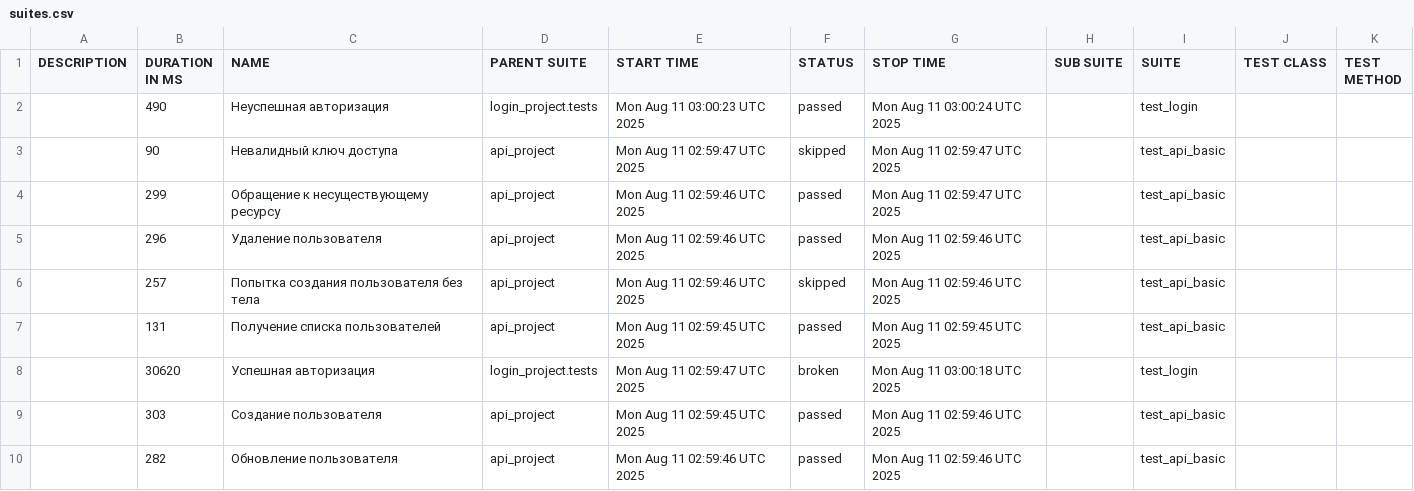
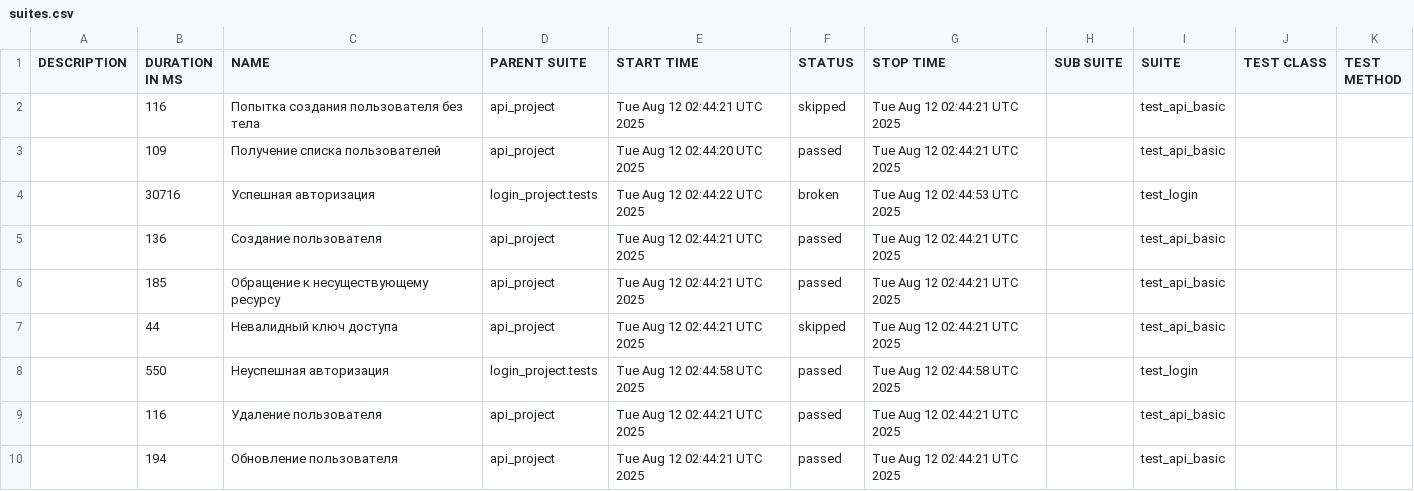
Before and after one commit to juliaschevchenko/pytest, a CSV file: allure-report/data/suites.csv, drawn as a sheet.

```diff
--- a/allure-report/data/suites.csv
+++ b/allure-report/data/suites.csv
@@ -1,10 +1,10 @@
 "DESCRIPTION","DURATION IN MS","NAME","PARENT SUITE","START TIME","STATUS","STOP TIME","SUB SUITE","SUITE","TEST CLASS","TEST METHOD"
-"","490","Неуспешная авторизация","login_project.tests","Mon Aug 11 03:00:23 UTC 2025","passed","Mon Aug 11 03:00:24 UTC 2025","","test_login","",""
-"","90","Невалидный ключ доступа","api_project","Mon Aug 11 02:59:47 UTC 2025","skipped","Mon Aug 11 02:59:47 UTC 2025","","test_api_basic","",""
-"","299","Обращение к несуществующему ресурсу","api_project","Mon Aug 11 02:59:46 UTC 2025","passed","Mon Aug 11 02:59:47 UTC 2025","","test_api_basic","",""
-"","296","Удаление пользователя","api_project","Mon Aug 11 02:59:46 UTC 2025","passed","Mon Aug 11 02:59:46 UTC 2025","","test_api_basic","",""
-"","257","Попытка создания пользователя без тела","api_project","Mon Aug 11 02:59:46 UTC 2025","skipped","Mon Aug 11 02:59:46 UTC 2025","","test_api_basic","",""
-"","131","Получение списка пользователей","api_project","Mon Aug 11 02:59:45 UTC 2025","passed","Mon Aug 11 02:59:45 UTC 2025","","test_api_basic","",""
-"","30620","Успешная авторизация","login_project.tests","Mon Aug 11 02:59:47 UTC 2025","broken","Mon Aug 11 03:00:18 UTC 2025","","test_login","",""
-"","303","Создание пользователя","api_project","Mon Aug 11 02:59:45 UTC 2025","passed","Mon Aug 11 02:59:46 UTC 2025","","test_api_basic","",""
-"","282","Обновление пользователя","api_project","Mon Aug 11 02:59:46 UTC 2025","passed","Mon Aug 11 02:59:46 UTC 2025","","test_api_basic","",""
+"","116","Попытка создания пользователя без тела","api_project","Tue Aug 12 02:44:21 UTC 2025","skipped","Tue Aug 12 02:44:21 UTC 2025","","test_api_basic","",""
+"","109","Получение списка пользователей","api_project","Tue Aug 12 02:44:20 UTC 2025","passed","Tue Aug 12 02:44:21 UTC 2025","","test_api_basic","",""
+"","30716","Успешная авторизация","login_project.tests","Tue Aug 12 02:44:22 UTC 2025","broken","Tue Aug 12 02:44:53 UTC 2025","","test_login","",""
+"","136","Создание пользователя","api_project","Tue Aug 12 02:44:21 UTC 2025","passed","Tue Aug 12 02:44:21 UTC 2025","","test_api_basic","",""
+"","185","Обращение к несуществующему ресурсу","api_project","Tue Aug 12 02:44:21 UTC 2025","passed","Tue Aug 12 02:44:21 UTC 2025","","test_api_basic","",""
+"","44","Невалидный ключ доступа","api_project","Tue Aug 12 02:44:21 UTC 2025","skipped","Tue Aug 12 02:44:21 UTC 2025","","test_api_basic","",""
+"","550","Неуспешная авторизация","login_project.tests","Tue Aug 12 02:44:58 UTC 2025","passed","Tue Aug 12 02:44:58 UTC 2025","","test_login","",""
+"","116","Удаление пользователя","api_project","Tue Aug 12 02:44:21 UTC 2025","passed","Tue Aug 12 02:44:21 UTC 2025","","test_api_basic","",""
+"","194","Обновление пользователя","api_project","Tue Aug 12 02:44:21 UTC 2025","passed","Tue Aug 12 02:44:21 UTC 2025","","test_api_basic","",""
```
Also changed, not shown: 37 other files.
